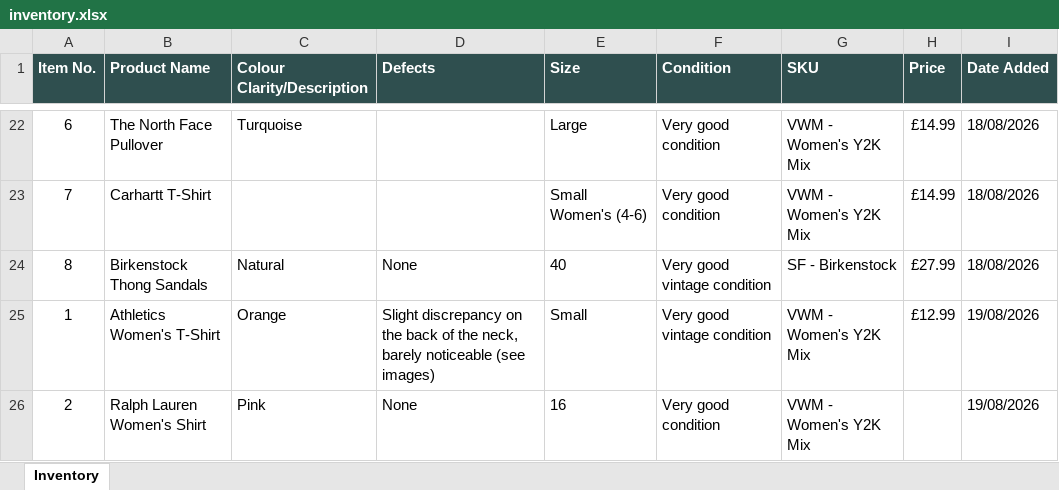
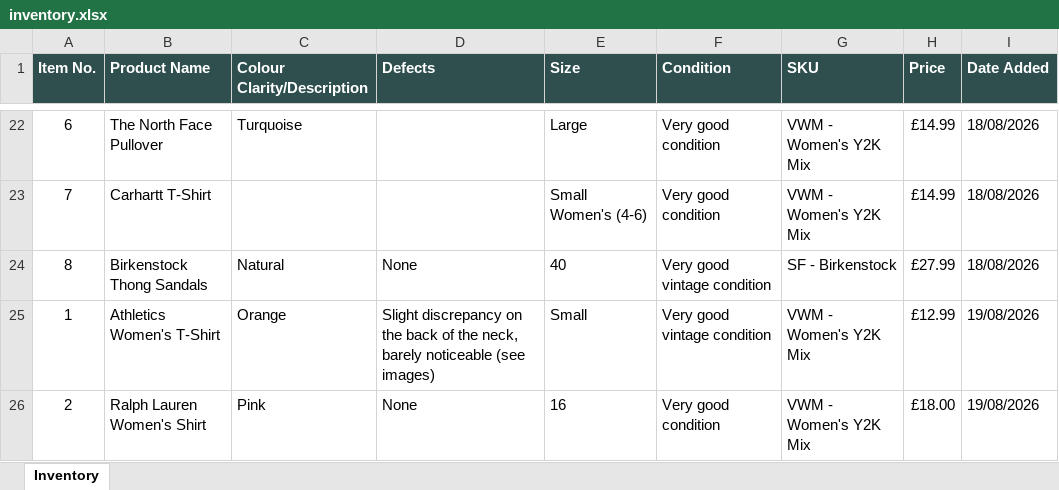
Before and after one commit to Mrwilson1882/Milltown-Archive, an Excel workbook: inventory.xlsx, sheet Inventory, drawn as a sheet; only a part is shown, gaps mark what is left out; values as stored, in another font and other column widths than the file's, no borders; the diff names each change by its address in the sheet, - before the commit and + after, or states it on an @@ line.

```diff
--- a/inventory.xlsx (sheet Inventory)
+++ b/inventory.xlsx (sheet Inventory)
-H26 (Price): (empty)
+H26 (Price): £18.00
```
Also changed, not shown: 2 other files.
